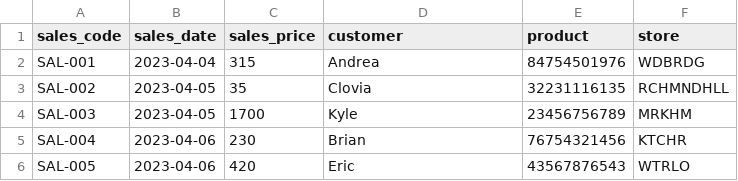
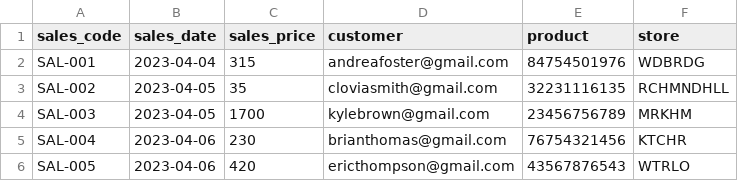
Before and after one commit to edaekeyilmazz/HomeDecor, a CSV file: public/uploads/sales.csv, drawn as a sheet.

Commit message:
refactor: last version

```diff
--- a/public/uploads/sales.csv
+++ b/public/uploads/sales.csv
@@ -1,6 +1,6 @@
 sales_code,sales_date,sales_price,customer,product,store
-SAL-001,2023-04-04,315,Andrea,84754501976,WDBRDG
-SAL-002,2023-04-05,35,Clovia,32231116135,RCHMNDHLL
-SAL-003,2023-04-05,1700,Kyle,23456756789,MRKHM
-SAL-004,2023-04-06,230,Brian,76754321456,KTCHR
-SAL-005,2023-04-06,420,Eric,43567876543,WTRLO
+SAL-001,2023-04-04,315,andreafoster@gmail.com,84754501976,WDBRDG
+SAL-002,2023-04-05,35,cloviasmith@gmail.com,32231116135,RCHMNDHLL
+SAL-003,2023-04-05,1700,kylebrown@gmail.com,23456756789,MRKHM
+SAL-004,2023-04-06,230,brianthomas@gmail.com,76754321456,KTCHR
+SAL-005,2023-04-06,420,ericthompson@gmail.com,43567876543,WTRLO
```
